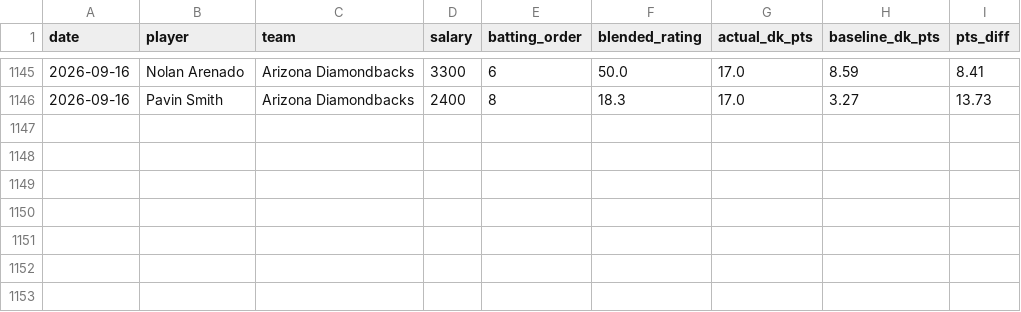
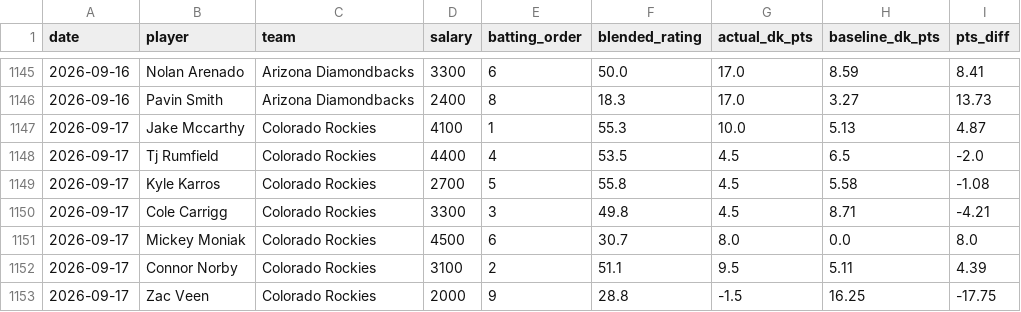
Before and after one commit to kklosowiak/MlbDFS, a CSV file: scratch/passive_tracker/signals/anti_chalk_smash_log.csv, drawn as a sheet; only a part is shown, gaps mark what is left out.

```diff
--- a/scratch/passive_tracker/signals/anti_chalk_smash_log.csv
+++ b/scratch/passive_tracker/signals/anti_chalk_smash_log.csv
@@ -1146 +1146,8 @@ date,player,team,salary,batting_order,blended_rating,actual_dk_pts,baseline_dk_p
 2026-09-16,Pavin Smith,Arizona Diamondbacks,2400,8,18.3,17.0,3.27,13.73
+2026-09-17,Jake Mccarthy,Colorado Rockies,4100,1,55.3,10.0,5.13,4.87
+2026-09-17,Tj Rumfield,Colorado Rockies,4400,4,53.5,4.5,6.5,-2.0
+2026-09-17,Kyle Karros,Colorado Rockies,2700,5,55.8,4.5,5.58,-1.08
+2026-09-17,Cole Carrigg,Colorado Rockies,3300,3,49.8,4.5,8.71,-4.21
+2026-09-17,Mickey Moniak,Colorado Rockies,4500,6,30.7,8.0,0.0,8.0
+2026-09-17,Connor Norby,Colorado Rockies,3100,2,51.1,9.5,5.11,4.39
+2026-09-17,Zac Veen,Colorado Rockies,2000,9,28.8,-1.5,16.25,-17.75
```
Also changed, not shown: scratch/passive_tracker/signals/elite_platoon_log.csv, scratch/passive_tracker/signals/hot_msmi_log.csv, 18 other files.
